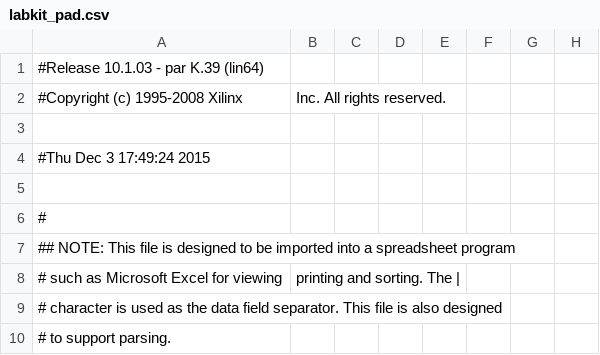
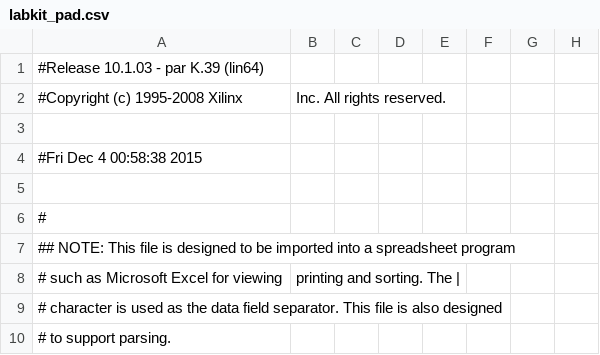
Before and after one commit to plancherb1/6.111-Final-Project, a CSV file: Main_FPGA/labkit_pad.csv, drawn as a sheet; only a part is shown; the diff names each change by its address in the sheet, - before the commit and + after, or states it on an @@ line.

```diff
--- a/Main_FPGA/labkit_pad.csv
+++ b/Main_FPGA/labkit_pad.csv
-A4: #Thu Dec 3 17:49:24 2015
+A4: #Fri Dec 4 00:58:38 2015
```
Also changed, not shown: 59 other files.
